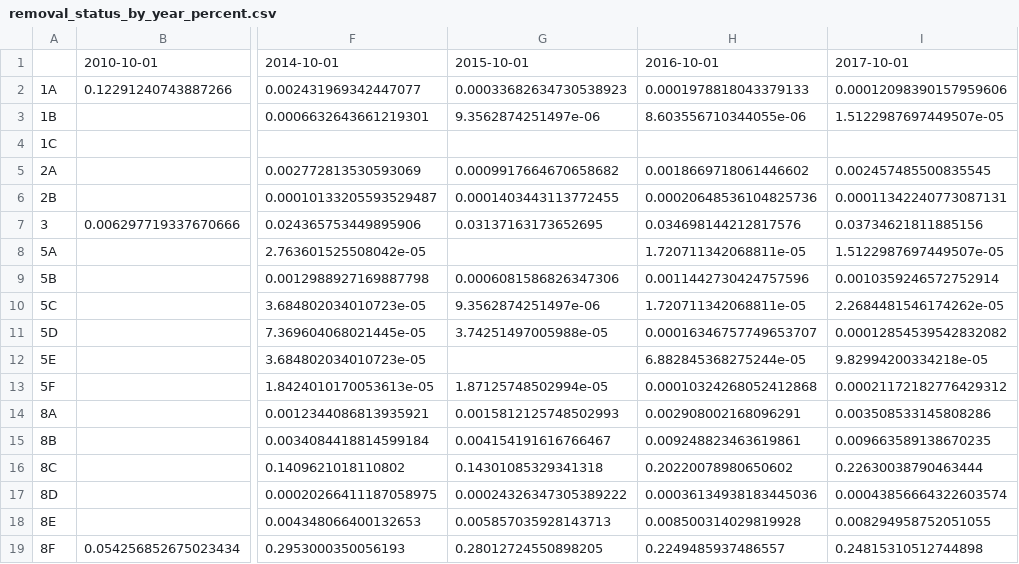
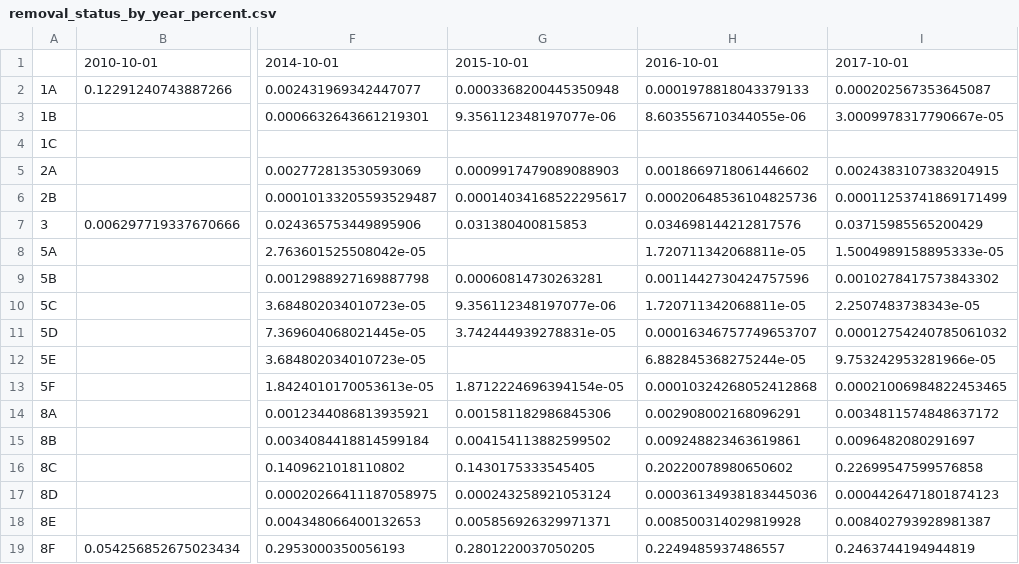
Before and after one commit to UWCHR/ice-air, a CSV file: analyze/output/removal_status_by_year_percent.csv, drawn as a sheet; only a part is shown, gaps mark what is left out; the diff covers the shown part only; the diff names each change by its address in the sheet, - before the commit and + after, or states it on an @@ line.

```diff
--- a/analyze/output/removal_status_by_year_percent.csv
+++ b/analyze/output/removal_status_by_year_percent.csv
-G2: 0.00033682634730538923
+G2: 0.0003368200445350948
-I2: 0.00012098390157959606
+I2: 0.000202567353645087
-G3: 9.3562874251497e-06
+G3: 9.356112348197077e-06
-I3: 1.5122987697449507e-05
+I3: 3.0009978317790667e-05
-G5: 0.0009917664670658682
+G5: 0.0009917479089088903
-I5: 0.002457485500835545
+I5: 0.0024383107383204915
-G6: 0.0001403443113772455
+G6: 0.00014034168522295617
-I6: 0.00011342240773087131
+I6: 0.00011253741869171499
-G7: 0.03137163173652695
+G7: 0.031380400815853
-I7: 0.03734621811885156
+I7: 0.03715985565200429
-I8: 1.5122987697449507e-05
+I8: 1.5004989158895333e-05
-G9: 0.0006081586826347306
+G9: 0.00060814730263281
-I9: 0.0010359246572752914
+I9: 0.0010278417573843302
-G10: 9.3562874251497e-06
+G10: 9.356112348197077e-06
-I10: 2.2684481546174262e-05
+I10: 2.2507483738343e-05
-G11: 3.74251497005988e-05
+G11: 3.742444939278831e-05
-I11: 0.00012854539542832082
+I11: 0.00012754240785061032
-I12: 9.82994200334218e-05
+I12: 9.753242953281966e-05
-G13: 1.87125748502994e-05
+G13: 1.8712224696394154e-05
-I13: 0.00021172182776429312
+I13: 0.00021006984822453465
-G14: 0.0015812125748502993
+G14: 0.001581182986845306
-I14: 0.003508533145808286
+I14: 0.0034811574848637172
-G15: 0.004154191616766467
+G15: 0.004154113882599502
-I15: 0.009663589138670235
+I15: 0.0096482080291697
-G16: 0.14301085329341318
+G16: 0.1430175333545405
-I16: 0.22630038790463444
+I16: 0.22699547599576858
-G17: 0.00024326347305389222
+G17: 0.000243258921053124
-I17: 0.00043856664322603574
+I17: 0.0004426471801874123
-G18: 0.005857035928143713
+G18: 0.005856926329971371
-I18: 0.008294958752051055
+I18: 0.008402793928981387
-G19: 0.28012724550898205
+G19: 0.2801220037050205
-I19: 0.24815310512744898
+I19: 0.2463744194944819
```
Also changed, not shown: 24 edited cells elsewhere in this file, analyze/output/removal_status_by_year.csv, analyze/output/valid_status_by_year.csv, 11 other files.
